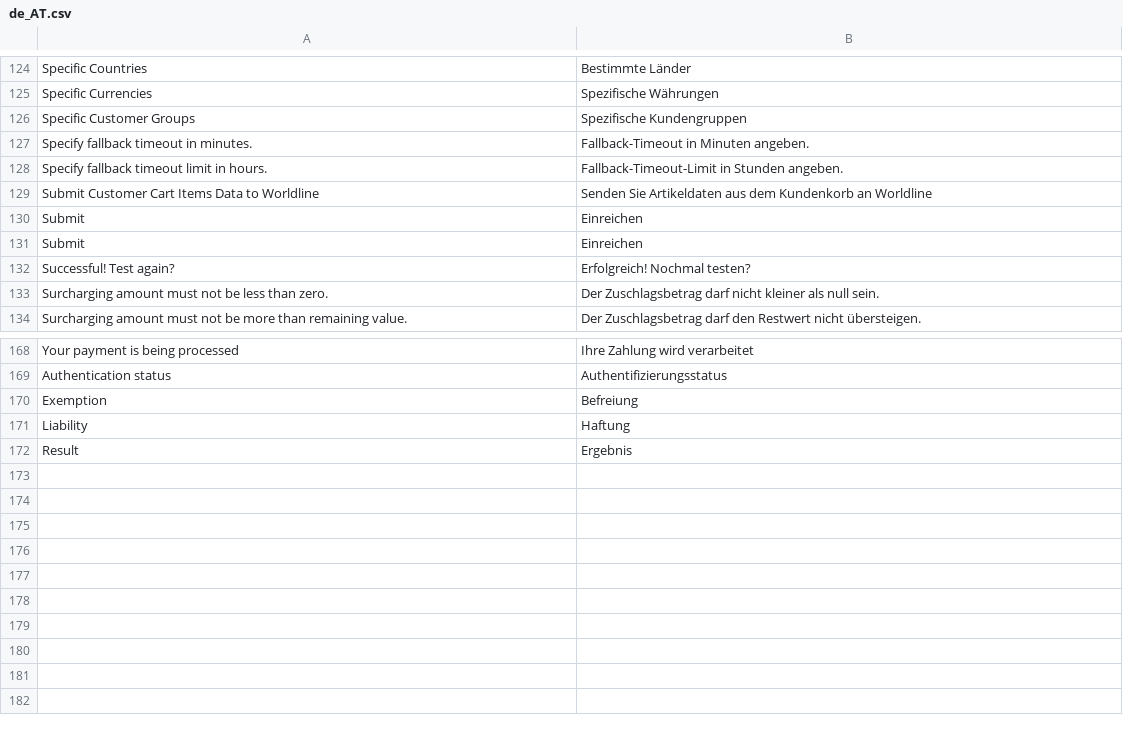
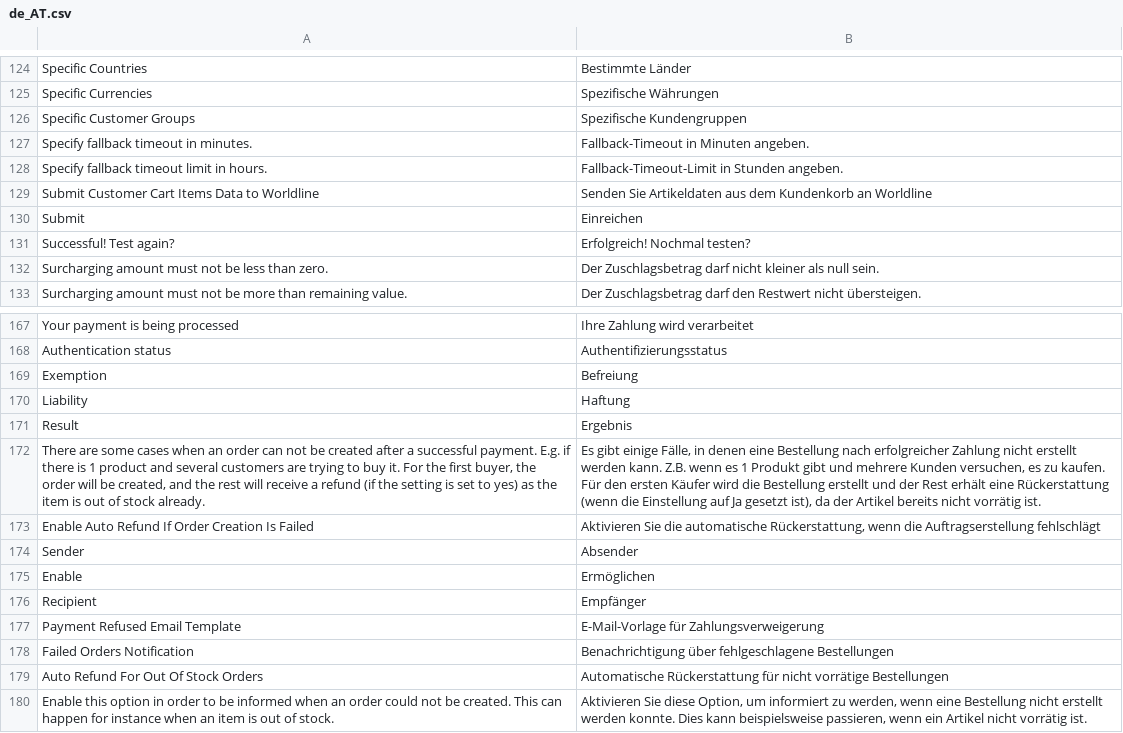
Before and after one commit to wl-online-payments-direct/plugin-magento-core, a CSV file: i18n/de_AT.csv, drawn as a sheet; only a part is shown, gaps mark what is left out; removed rows and columns are numbered as before the commit, all else as after; the diff names each change by its address in the sheet, - before the commit and + after, or states it on an @@ line.

```diff
--- a/i18n/de_AT.csv
+++ b/i18n/de_AT.csv
-row 131: Submit | Einreichen
+row 172: There are some cases when an order can not be created after a successful payment. E.g. if there is 1 product and several customers are trying to buy it. For the first buyer, the order will be created, and the rest will receive a refund (if the setting is set to yes) as the item is out of stock already. | Es gibt einige Fälle, in denen eine Bestellung nach erfolgreicher Zahlung nicht erstellt werden kann. Z.B. wenn es 1 Produkt gibt und mehrere Kunden versuchen, es zu kaufen. Für den ersten Käufer wird die Bestellung erstellt und der Rest erhält eine Rückerstattung (wenn die Einstellung auf Ja gesetzt ist), da der Artikel bereits nicht vorrätig ist.
+row 173: Enable Auto Refund If Order Creation Is Failed | Aktivieren Sie die automatische Rückerstattung, wenn die Auftragserstellung fehlschlägt
+row 174: Sender | Absender
+row 175: Enable | Ermöglichen
+row 176: Recipient | Empfänger
+row 177: Payment Refused Email Template | E-Mail-Vorlage für Zahlungsverweigerung
+row 178: Failed Orders Notification | Benachrichtigung über fehlgeschlagene Bestellungen
+row 179: Auto Refund For Out Of Stock Orders | Automatische Rückerstattung für nicht vorrätige Bestellungen
+row 180: Enable this option in order to be informed when an order could not be created. This can happen for instance when an item is out of stock. | Aktivieren Sie diese Option, um informiert zu werden, wenn eine Bestellung nicht erstellt werden konnte. Dies kann beispielsweise passieren, wenn ein Artikel nicht vorrätig ist.
```
Also changed, not shown: i18n/de_CH.csv, i18n/de_DE.csv, 46 other files.
